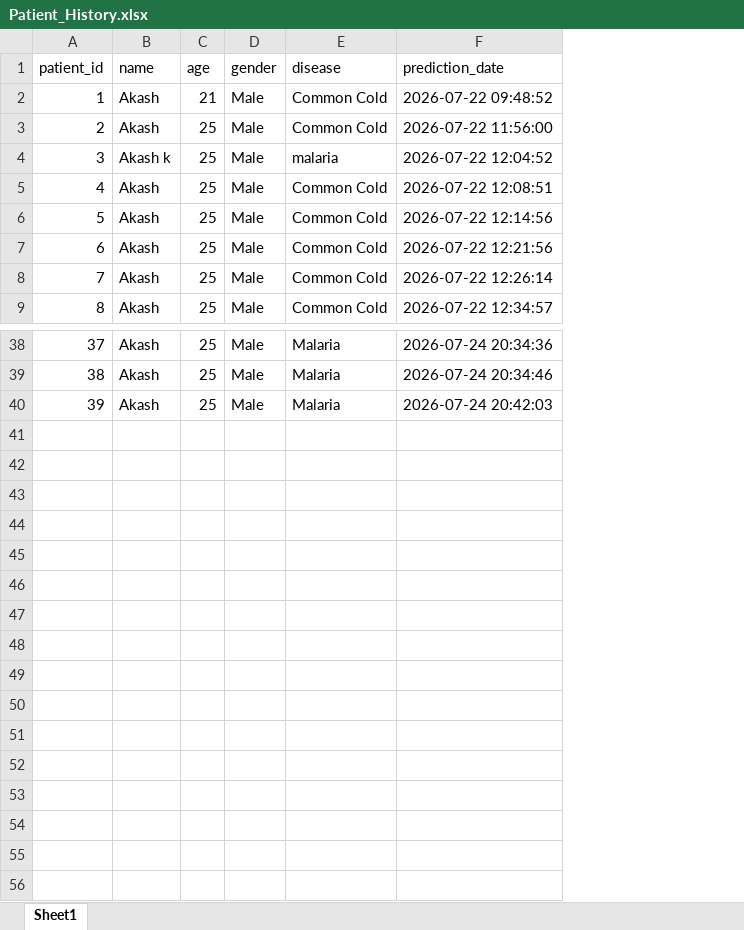
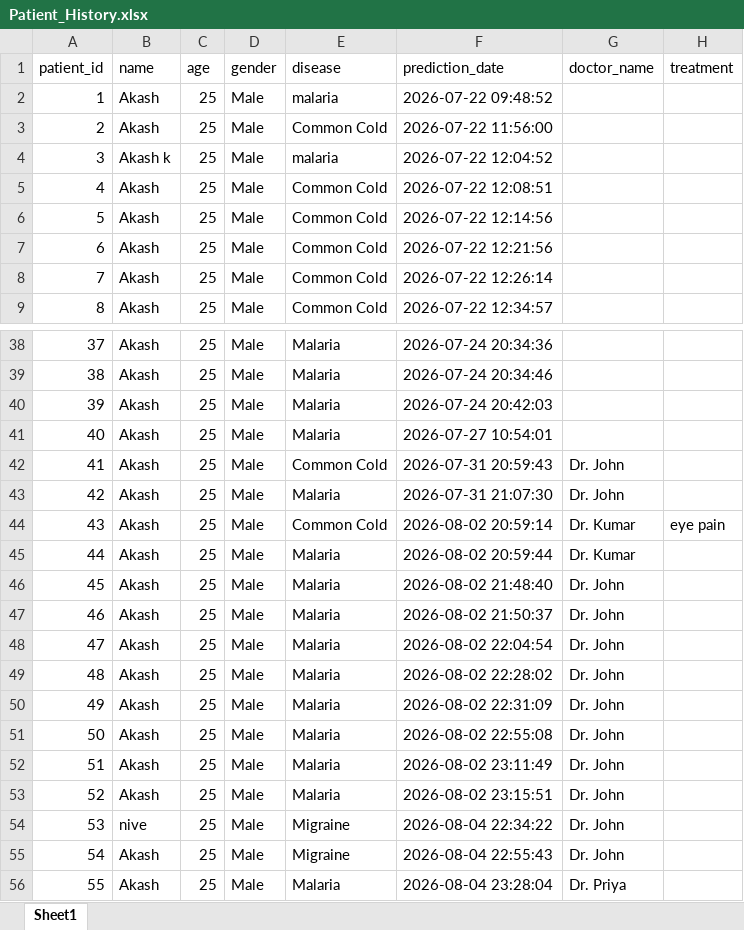
Before and after one commit to Akashkannan-M/Multi-Agent-Explainable-Generative-AI-Framework-for-Clinical-Decision-Support, an Excel workbook: Patient_History.xlsx, sheet Sheet1, drawn as a sheet; only a part is shown, gaps mark what is left out; values as stored, in another font and other column widths than the file's, no borders; the diff names each change by its address in the sheet, - before the commit and + after, or states it on an @@ line.

```diff
--- a/Patient_History.xlsx (sheet Sheet1)
+++ b/Patient_History.xlsx (sheet Sheet1)
+column G (doctor_name), empty
+column H (treatment), empty
-C2 (age): 21
+C2 (age): 25
-E2 (disease): Common Cold
+E2 (disease): malaria
+row 41: 40 | Akash | 25 | Male | Malaria | 2026-07-27 10:54:01
+row 42: 41 | Akash | 25 | Male | Common Cold | 2026-07-31 20:59:43 | Dr. John
+row 43: 42 | Akash | 25 | Male | Malaria | 2026-07-31 21:07:30 | Dr. John
+row 44: 43 | Akash | 25 | Male | Common Cold | 2026-08-02 20:59:14 | Dr. Kumar | eye pain
+row 45: 44 | Akash | 25 | Male | Malaria | 2026-08-02 20:59:44 | Dr. Kumar
+row 46: 45 | Akash | 25 | Male | Malaria | 2026-08-02 21:48:40 | Dr. John
+row 47: 46 | Akash | 25 | Male | Malaria | 2026-08-02 21:50:37 | Dr. John
+row 48: 47 | Akash | 25 | Male | Malaria | 2026-08-02 22:04:54 | Dr. John
+row 49: 48 | Akash | 25 | Male | Malaria | 2026-08-02 22:28:02 | Dr. John
+row 50: 49 | Akash | 25 | Male | Malaria | 2026-08-02 22:31:09 | Dr. John
+row 51: 50 | Akash | 25 | Male | Malaria | 2026-08-02 22:55:08 | Dr. John
+row 52: 51 | Akash | 25 | Male | Malaria | 2026-08-02 23:11:49 | Dr. John
+row 53: 52 | Akash | 25 | Male | Malaria | 2026-08-02 23:15:51 | Dr. John
+row 54: 53 | nive | 25 | Male | Migraine | 2026-08-04 22:34:22 | Dr. John
+row 55: 54 | Akash | 25 | Male | Migraine | 2026-08-04 22:55:43 | Dr. John
+row 56: 55 | Akash | 25 | Male | Malaria | 2026-08-04 23:28:04 | Dr. Priya
```
Also changed, not shown: 9 other files.
